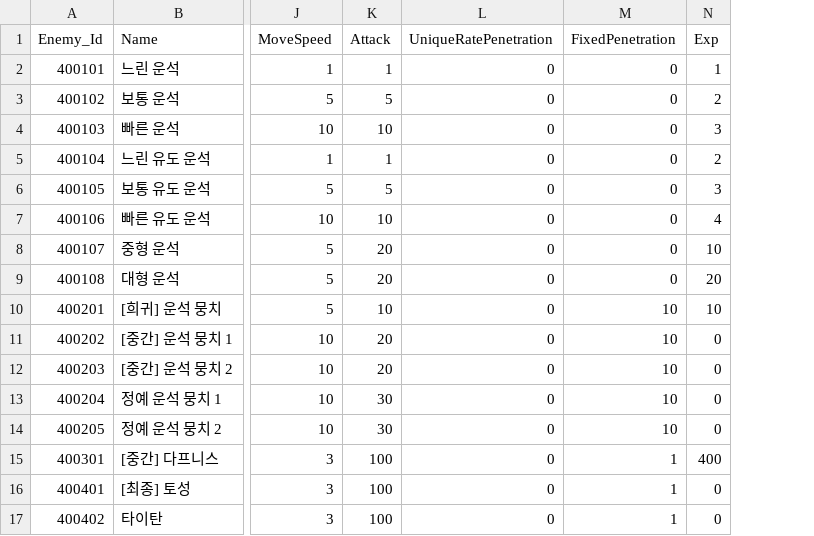
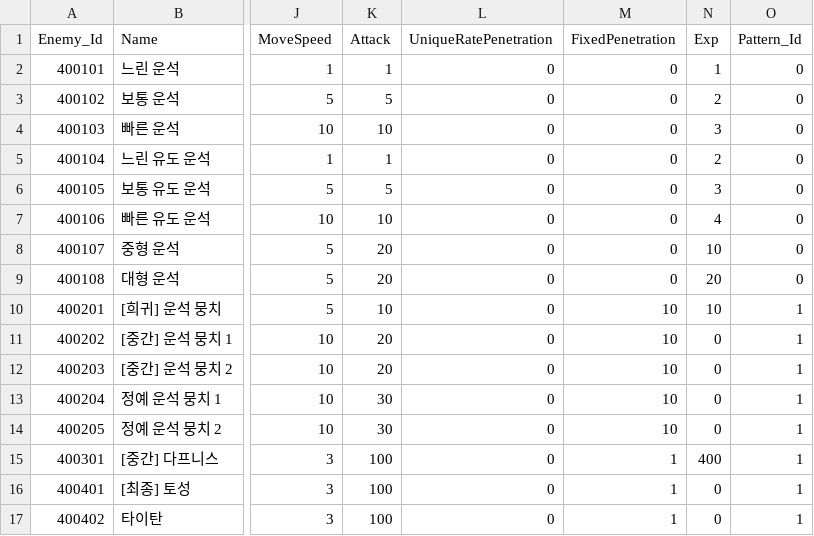
Before and after one commit to jeonglee22/MyPlanet, a CSV file: Assets/DataTables/EnemyTable.csv, drawn as a sheet; only a part is shown, gaps mark what is left out; the diff names each change by its address in the sheet, - before the commit and + after, or states it on an @@ line.

Commit message:
Assign scripts by enemy movement type

```diff
--- a/Assets/DataTables/EnemyTable.csv
+++ b/Assets/DataTables/EnemyTable.csv
+column O (Pattern_Id), rows 2-17: 0 | 0 | 0 | 0 | 0 | 0 | 0 | 0 | 1 | 1 | 1 | 1 | 1 | 1 | 1 | 1
```
Also changed, not shown: 8 other files.
